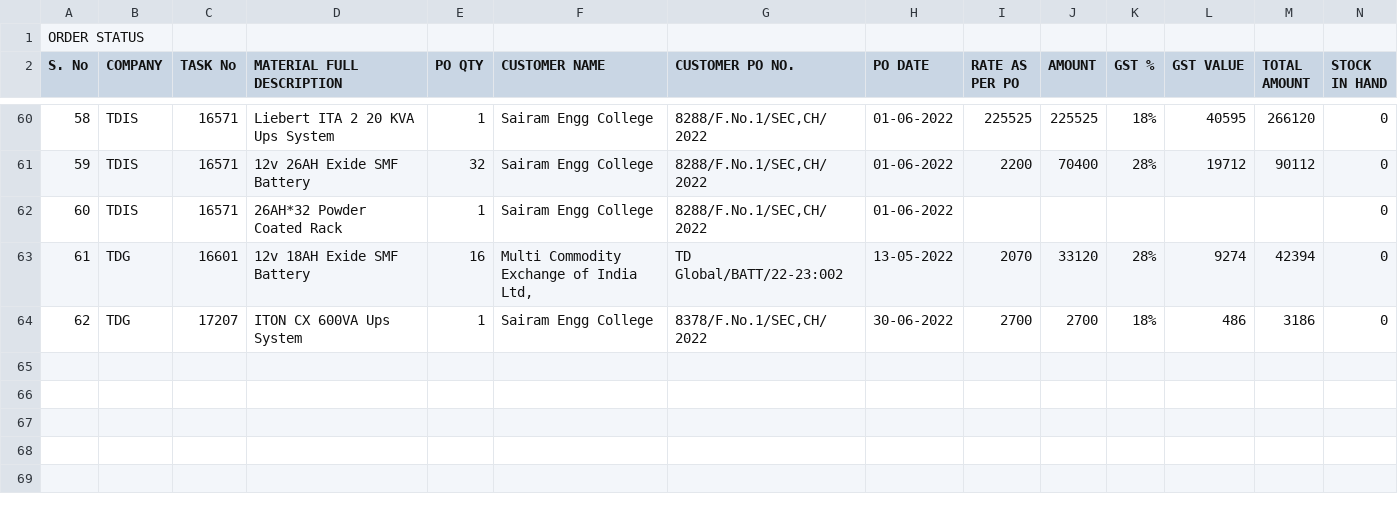
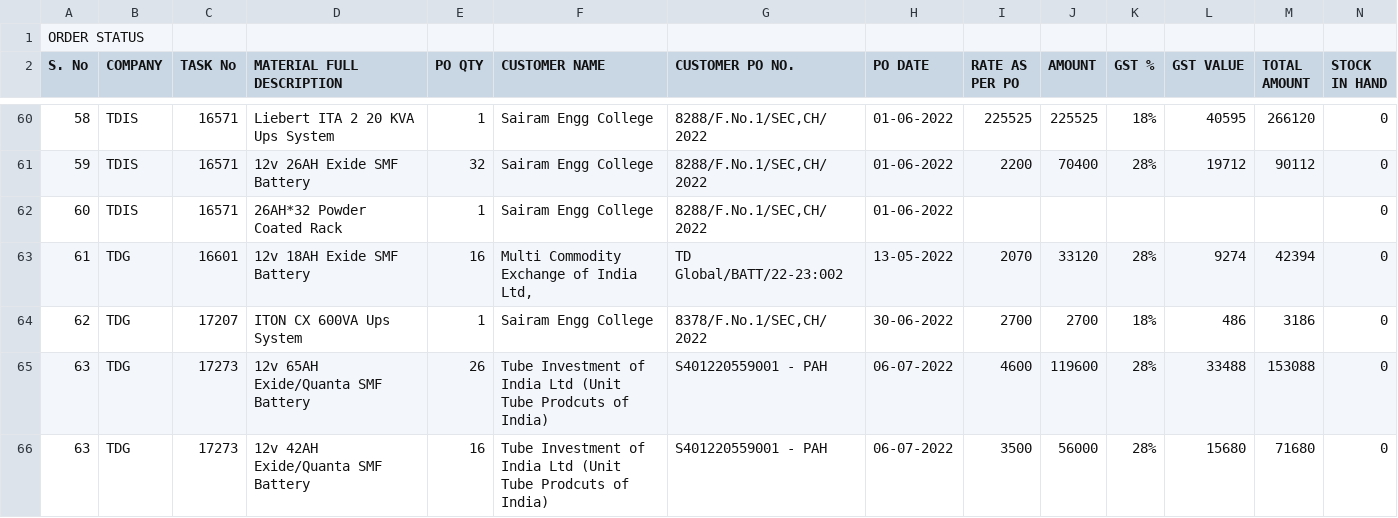
Before and after one commit to SimbhuTwice/TDGIS, a CSV file: TD.csv, drawn as a sheet; only a part is shown, gaps mark what is left out; rows hold the shown columns only; the diff names each change by its address in the sheet, - before the commit and + after, or states it on an @@ line.

Commit message:
Add files via upload

```diff
--- a/TD.csv
+++ b/TD.csv
+row 65: 63 | TDG | 17273 | 12v 65AH Exide/Quanta SMF Battery | 26 | Tube Investment of India Ltd (Unit Tube Prodcuts of India) | S401220559001 - PAH | 06-07-2022 | 4600 | 119600 | 28% | 33488 | 153088 | 0
+row 66: 63 | TDG | 17273 | 12v 42AH Exide/Quanta SMF Battery | 16 | Tube Investment of India Ltd (Unit Tube Prodcuts of India) | S401220559001 - PAH | 06-07-2022 | 3500 | 56000 | 28% | 15680 | 71680 | 0
```
